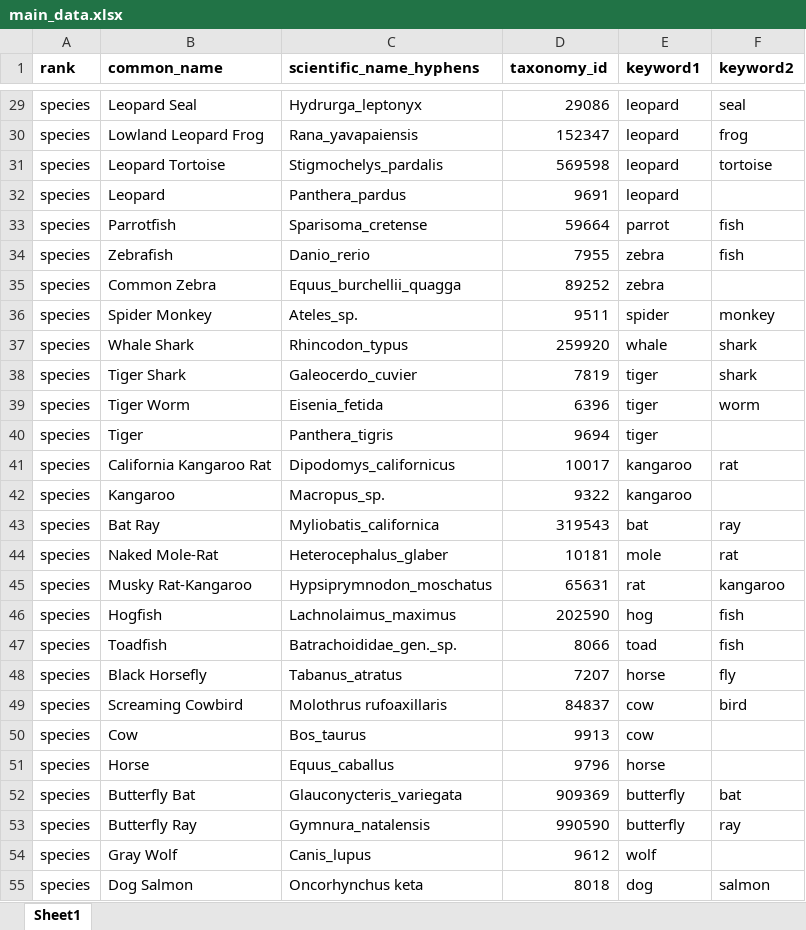
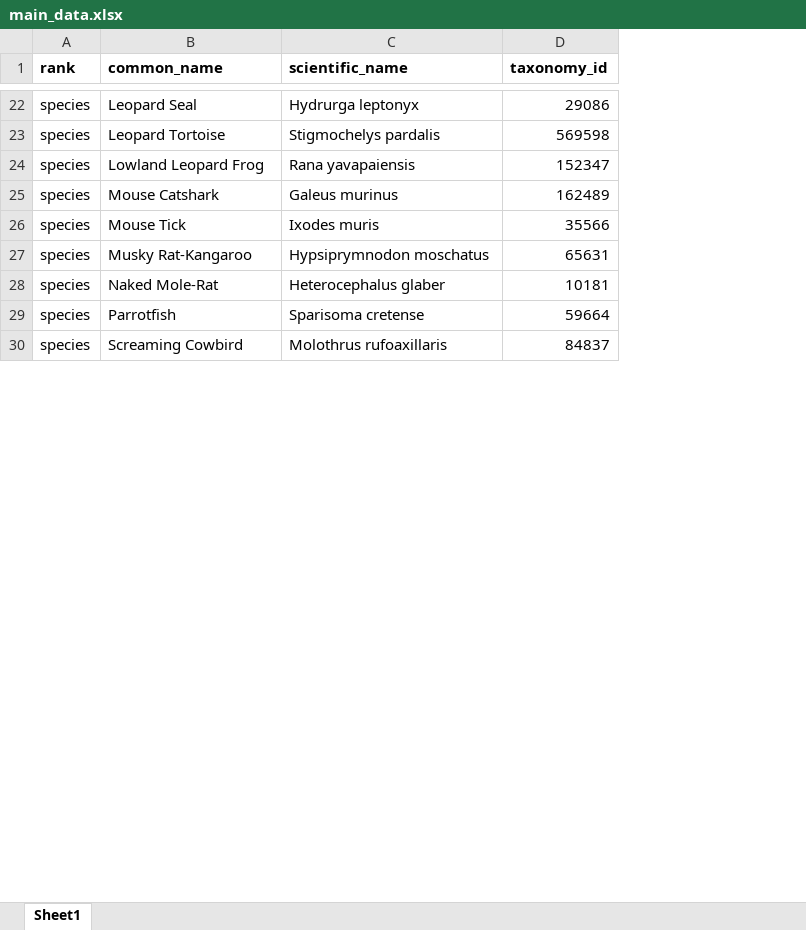
Before and after one commit to dustinmichels/tree-of-similar-life, an Excel workbook: main_data.xlsx, sheet Sheet1, drawn as a sheet; only a part is shown, gaps mark what is left out; values as stored, in another font and other column widths than the file's, no borders; removed rows and columns are numbered as before the commit, all else as after; the diff covers the shown part only; the diff names each change by its address in the sheet, - before the commit and + after, or states it on an @@ line.

```diff
--- a/main_data.xlsx (sheet Sheet1)
+++ b/main_data.xlsx (sheet Sheet1)
-column E (keyword1), row 29: leopard; row 31: leopard; row 45: rat; row 49: cow
-column F (keyword2), row 29: seal; row 31: tortoise; row 45: kangaroo; row 49: bird
-C1: scientific_name_hyphens
+C1: scientific_name
-C22 (scientific_name): Hydrurga_leptonyx
+C22 (scientific_name): Hydrurga leptonyx
-row 30: species | Lowland Leopard Frog | Rana_yavapaiensis | 152347 | leopard | frog
-C23 (scientific_name): Stigmochelys_pardalis
+C23 (scientific_name): Stigmochelys pardalis
-row 32: species | Leopard | Panthera_pardus | 9691 | leopard
-row 33: species | Parrotfish | Sparisoma_cretense | 59664 | parrot | fish
-row 34: species | Zebrafish | Danio_rerio | 7955 | zebra | fish
-row 35: species | Common Zebra | Equus_burchellii_quagga | 89252 | zebra
-row 36: species | Spider Monkey | Ateles_sp. | 9511 | spider | monkey
-row 37: species | Whale Shark | Rhincodon_typus | 259920 | whale | shark
-row 38: species | Tiger Shark | Galeocerdo_cuvier | 7819 | tiger | shark
-row 39: species | Tiger Worm | Eisenia_fetida | 6396 | tiger | worm
-row 40: species | Tiger | Panthera_tigris | 9694 | tiger
-row 41: species | California Kangaroo Rat | Dipodomys_californicus | 10017 | kangaroo | rat
-row 42: species | Kangaroo | Macropus_sp. | 9322 | kangaroo
-row 43: species | Bat Ray | Myliobatis_californica | 319543 | bat | ray
-row 44: species | Naked Mole-Rat | Heterocephalus_glaber | 10181 | mole | rat
+row 24: species | Lowland Leopard Frog | Rana yavapaiensis | 152347
+row 25: species | Mouse Catshark | Galeus murinus | 162489
+row 26: species | Mouse Tick | Ixodes muris | 35566
-C27 (scientific_name): Hypsiprymnodon_moschatus
+C27 (scientific_name): Hypsiprymnodon moschatus
-row 46: species | Hogfish | Lachnolaimus_maximus | 202590 | hog | fish
-row 47: species | Toadfish | Batrachoididae_gen._sp. | 8066 | toad | fish
-row 48: species | Black Horsefly | Tabanus_atratus | 7207 | horse | fly
+row 28: species | Naked Mole-Rat | Heterocephalus glaber | 10181
+row 29: species | Parrotfish | Sparisoma cretense | 59664
-row 50: species | Cow | Bos_taurus | 9913 | cow
-row 51: species | Horse | Equus_caballus | 9796 | horse
-row 52: species | Butterfly Bat | Glauconycteris_variegata | 909369 | butterfly | bat
-row 53: species | Butterfly Ray | Gymnura_natalensis | 990590 | butterfly | ray
-row 54: species | Gray Wolf | Canis_lupus | 9612 | wolf
@@ row 55 moved to row 17: species @@
```
Also changed, not shown: 18 added rows, 21 removed rows and 4 moved rows elsewhere in this sheet, colors.xlsx, 13 other files.
